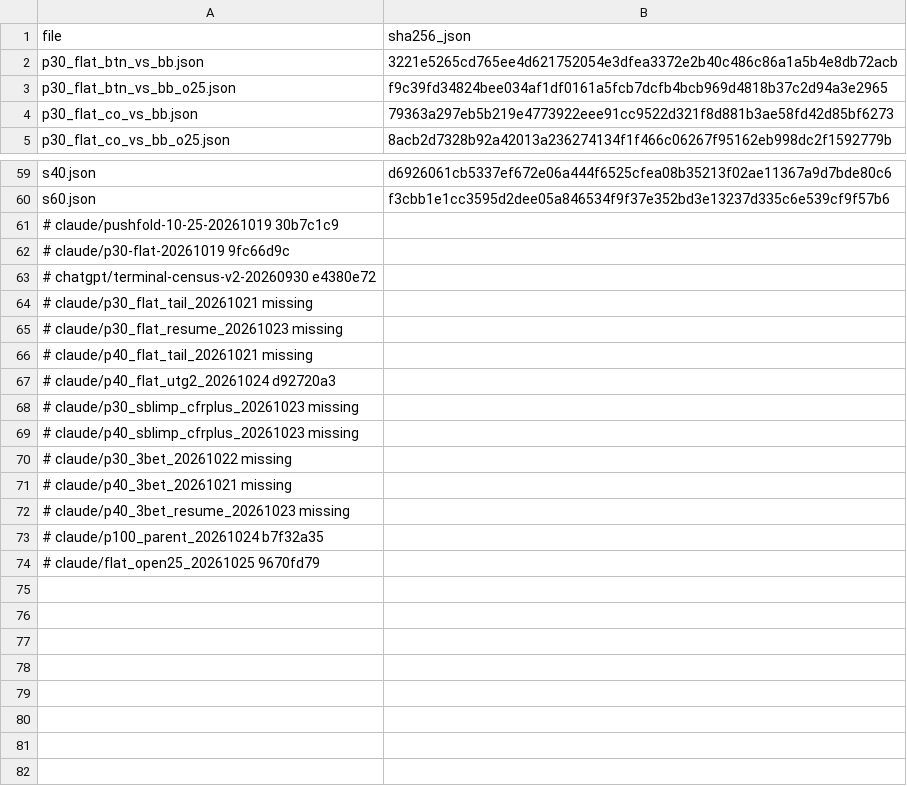
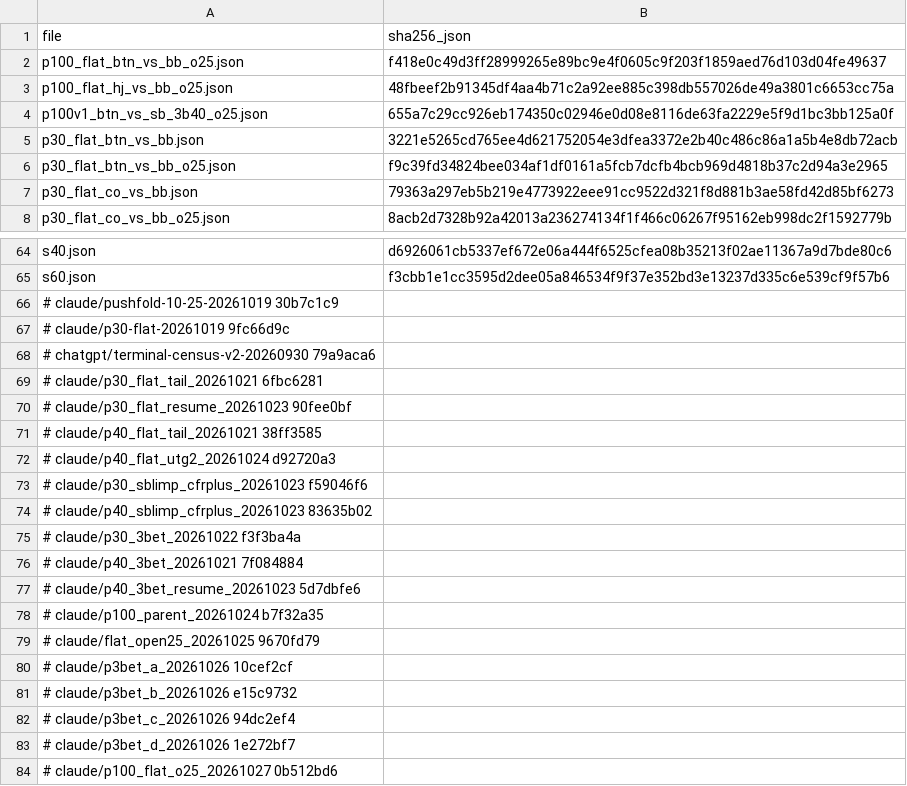
Before and after one commit to jiyul-git/t2, a TSV file: data/gto_records/MANIFEST.tsv, drawn as a sheet; only a part is shown, gaps mark what is left out; the diff covers the shown part only.

```diff
--- a/data/gto_records/MANIFEST.tsv
+++ b/data/gto_records/MANIFEST.tsv
@@ -1,2 +1,5 @@
 file	sha256_json
+p100_flat_btn_vs_bb_o25.json	f418e0c49d3ff28999265e89bc9e4f0605c9f203f1859aed76d103d04fe49637
+p100_flat_hj_vs_bb_o25.json	48fbeef2b91345df4aa4b71c2a92ee885c398db557026de49a3801c6653cc75a
+p100v1_btn_vs_sb_3b40_o25.json	655a7c29cc926eb174350c02946e0d08e8116de63fa2229e5f9d1bc3bb125a0f
 p30_flat_btn_vs_bb.json	3221e5265cd765ee4d621752054e3dfea3372e2b40c486c86a1a5b4e8db72acb
@@ -62,13 +67,18 @@ s60.json	f3cbb1e1cc3595d2dee05a846534f9f37e352bd3e13237d335c6e539cf9f57b6
 # claude/p30-flat-20261019 9fc66d9c
-# chatgpt/terminal-census-v2-20260930 e4380e72
-# claude/p30_flat_tail_20261021 missing
-# claude/p30_flat_resume_20261023 missing
-# claude/p40_flat_tail_20261021 missing
+# chatgpt/terminal-census-v2-20260930 79a9aca6
+# claude/p30_flat_tail_20261021 6fbc6281
+# claude/p30_flat_resume_20261023 90fee0bf
+# claude/p40_flat_tail_20261021 38ff3585
 # claude/p40_flat_utg2_20261024 d92720a3
-# claude/p30_sblimp_cfrplus_20261023 missing
-# claude/p40_sblimp_cfrplus_20261023 missing
-# claude/p30_3bet_20261022 missing
-# claude/p40_3bet_20261021 missing
-# claude/p40_3bet_resume_20261023 missing
+# claude/p30_sblimp_cfrplus_20261023 f59046f6
+# claude/p40_sblimp_cfrplus_20261023 83635b02
+# claude/p30_3bet_20261022 f3f3ba4a
+# claude/p40_3bet_20261021 7f084884
+# claude/p40_3bet_resume_20261023 5d7dbfe6
 # claude/p100_parent_20261024 b7f32a35
 # claude/flat_open25_20261025 9670fd79
+# claude/p3bet_a_20261026 10cef2cf
+# claude/p3bet_b_20261026 e15c9732
+# claude/p3bet_c_20261026 94dc2ef4
+# claude/p3bet_d_20261026 1e272bf7
+# claude/p100_flat_o25_20261027 0b512bd6
```
Also changed, not shown: 2 added rows elsewhere in this file, 8 other files.
